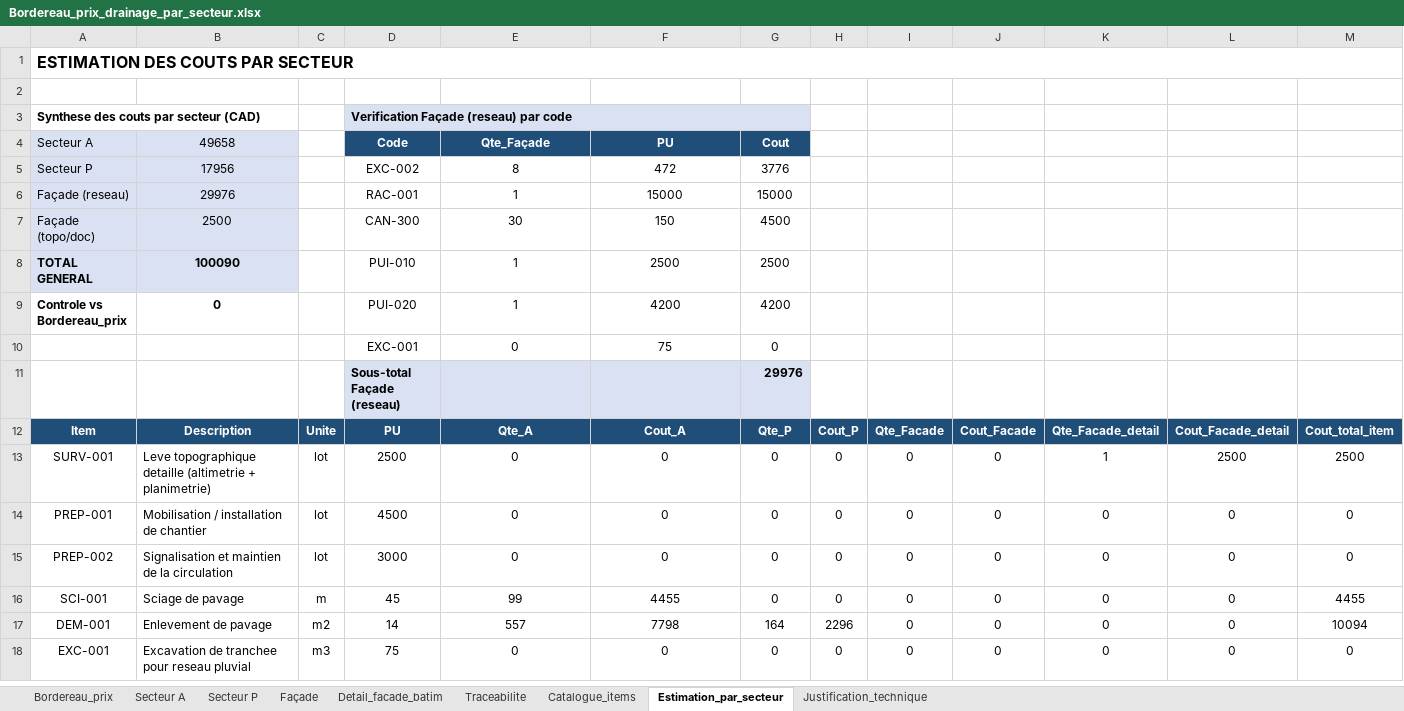
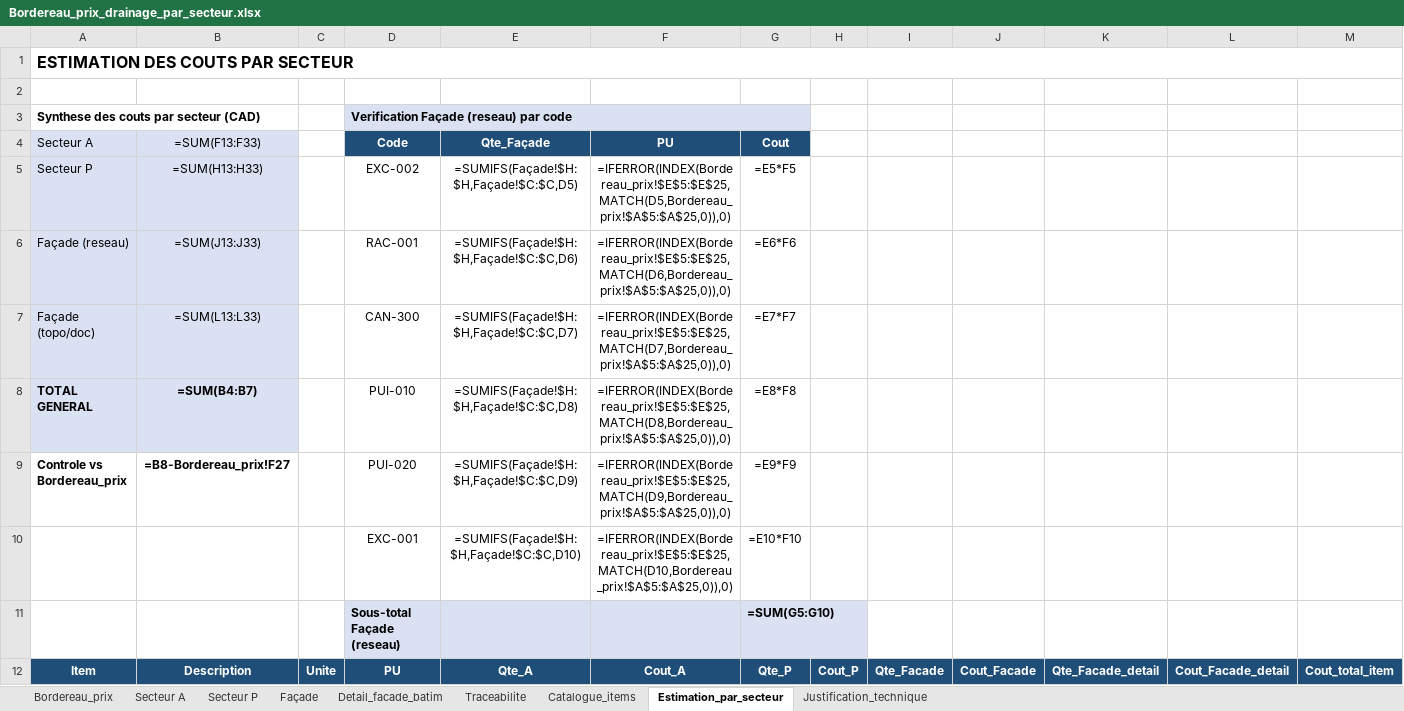
Before and after one commit to acon560-prog/idf-web-app, an Excel workbook: engineering/stormwater-pumping/Bordereau_prix_drainage_par_secteur.xlsx, sheet Estimation_par_secteur, drawn as a sheet; only a part is shown; values as stored, in another font and other column widths than the file's, no borders; formulas without a stored value are shown as written; removed rows and columns are numbered as before the commit, all else as after; the diff covers the shown part only; the diff names each change by its address in the sheet, - before the commit and + after, or states it on an @@ line.

```diff
--- a/engineering/stormwater-pumping/Bordereau_prix_drainage_par_secteur.xlsx (sheet Estimation_par_secteur)
+++ b/engineering/stormwater-pumping/Bordereau_prix_drainage_par_secteur.xlsx (sheet Estimation_par_secteur)
-E3:G3 fill: #D9E1F2
+E3:G3 fill: none
-B4: 49658
+B4: =SUM(F13:F33)
-B5: 17956
+B5: =SUM(H13:H33)
-E5: 8
+E5: =SUMIFS(Façade!$H:$H,Façade!$C:$C,D5)
-F5: 472
+F5: =IFERROR(INDEX(Bordereau_prix!$E$5:$E$25,MATCH(D5,Bordereau_prix!$A$5:$A$25,0)),0)
-G5: 3776
+G5: =E5*F5
-B6: 29976
+B6: =SUM(J13:J33)
-E6: 1
+E6: =SUMIFS(Façade!$H:$H,Façade!$C:$C,D6)
-F6: 15000
+F6: =IFERROR(INDEX(Bordereau_prix!$E$5:$E$25,MATCH(D6,Bordereau_prix!$A$5:$A$25,0)),0)
-G6: 15000
+G6: =E6*F6
-B7: 2500
+B7: =SUM(L13:L33)
-E7: 30
+E7: =SUMIFS(Façade!$H:$H,Façade!$C:$C,D7)
-F7: 150
+F7: =IFERROR(INDEX(Bordereau_prix!$E$5:$E$25,MATCH(D7,Bordereau_prix!$A$5:$A$25,0)),0)
-G7: 4500
+G7: =E7*F7
-B8: 100090
+B8: =SUM(B4:B7)
-E8: 1
+E8: =SUMIFS(Façade!$H:$H,Façade!$C:$C,D8)
-F8: 2500
+F8: =IFERROR(INDEX(Bordereau_prix!$E$5:$E$25,MATCH(D8,Bordereau_prix!$A$5:$A$25,0)),0)
-G8: 2500
+G8: =E8*F8
-B9: 0
+B9: =B8-Bordereau_prix!F27
-E9: 1
+E9: =SUMIFS(Façade!$H:$H,Façade!$C:$C,D9)
-F9: 4200
+F9: =IFERROR(INDEX(Bordereau_prix!$E$5:$E$25,MATCH(D9,Bordereau_prix!$A$5:$A$25,0)),0)
-G9: 4200
+G9: =E9*F9
-row 10:  |  |  | EXC-001 | 0 | 75 | 0
-row 11:  |  |  | Sous-total Façade (reseau) |  |  | 29976
+row 10:  |  |  | EXC-001 | =SUMIFS(Façade!$H:$H,Façade!$C:$C,D10) | =IFERROR(INDEX(Bordereau_prix!$E$5:$E$25,MATCH(D10,Bordereau_prix!$A$5:$A$25,0)),0) | =E10*F10
+row 11:  |  |  | Sous-total Façade (reseau) |  |  | =SUM(G5:G10)
-row 13: SURV-001 | Leve topographique detaille (altimetrie + planimetrie) | lot | 2500 | 0 | 0 | 0 | 0 | 0 | 0 | 1 | 2500 | 2500
-row 14: PREP-001 | Mobilisation / installation de chantier | lot | 4500 | 0 | 0 | 0 | 0 | 0 | 0 | 0 | 0 | 0
-row 15: PREP-002 | Signalisation et maintien de la circulation | lot | 3000 | 0 | 0 | 0 | 0 | 0 | 0 | 0 | 0 | 0
-row 16: SCI-001 | Sciage de pavage | m | 45 | 99 | 4455 | 0 | 0 | 0 | 0 | 0 | 0 | 4455
-row 17: DEM-001 | Enlevement de pavage | m2 | 14 | 557 | 7798 | 164 | 2296 | 0 | 0 | 0 | 0 | 10094
-row 18: EXC-001 | Excavation de tranchee pour reseau pluvial | m3 | 75 | 0 | 0 | 0 | 0 | 0 | 0 | 0 | 0 | 0
```
Also changed, not shown: 21 added rows, 15 removed rows and 5 edited cells elsewhere in this sheet, sheet Bordereau_prix, sheet Secteur P, sheet Secteur A, sheet Façade, sheet Detail_facade_batim.
